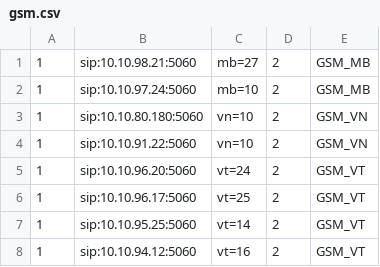
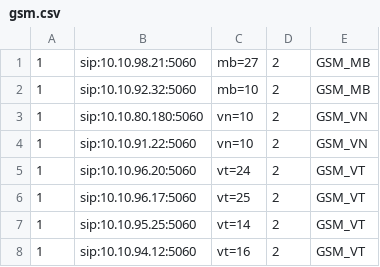
Before and after one commit to devops-itcs/CONFIG-CHANNEL-SIP-TC-9434, a CSV file: gsm.csv, drawn as a sheet.

Commit message:
Update gsm.csv

```diff
--- a/gsm.csv
+++ b/gsm.csv
@@ -1,3 +1,3 @@
 1,sip:10.10.98.21:5060,mb=27,2,GSM_MB
-1,sip:10.10.97.24:5060,mb=10,2,GSM_MB
+1,sip:10.10.92.32:5060,mb=10,2,GSM_MB
 1,sip:10.10.80.180:5060,vn=10,2,GSM_VN
```
